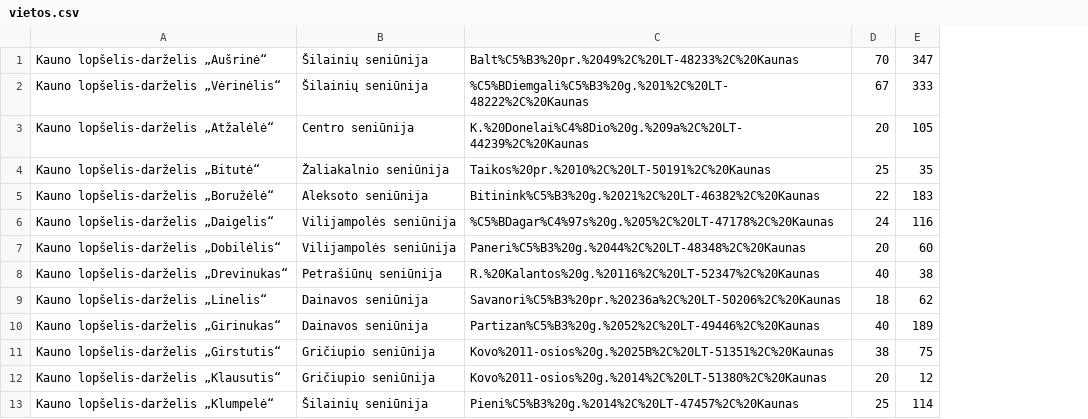
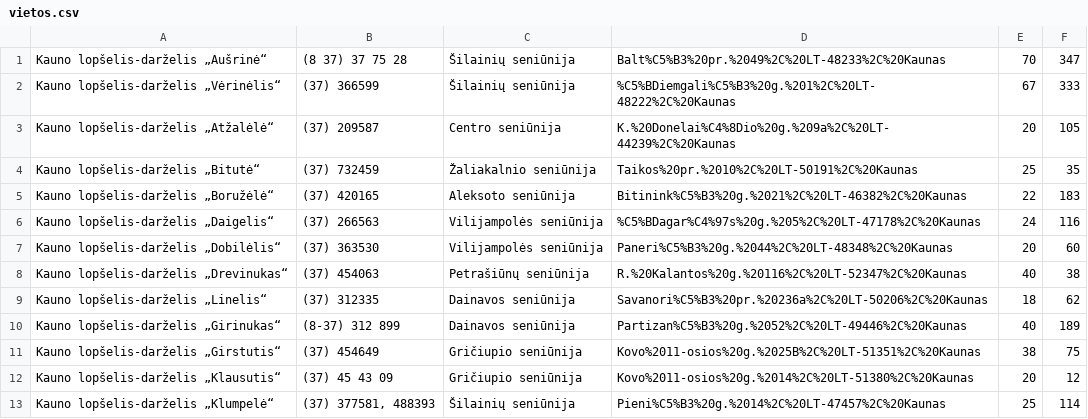
Before and after one commit to dominykas/kauno-darzeliai, a CSV file: out/vietos.csv, drawn as a sheet; only a part is shown; the diff names each change by its address in the sheet, - before the commit and + after, or states it on an @@ line.

```diff
--- a/out/vietos.csv
+++ b/out/vietos.csv
+column B, rows 1-13: (8 37) 37 75 28 | (37) 366599 | (37) 209587 | (37) 732459 | (37) 420165 | (37) 266563 | (37) 363530 | (37) 454063 | (37) 312335 | (8-37) 312 899 | (37) 454649 | (37) 45 43 09 | (37) 377581, 488393
```
Also changed, not shown: 1 other file.
